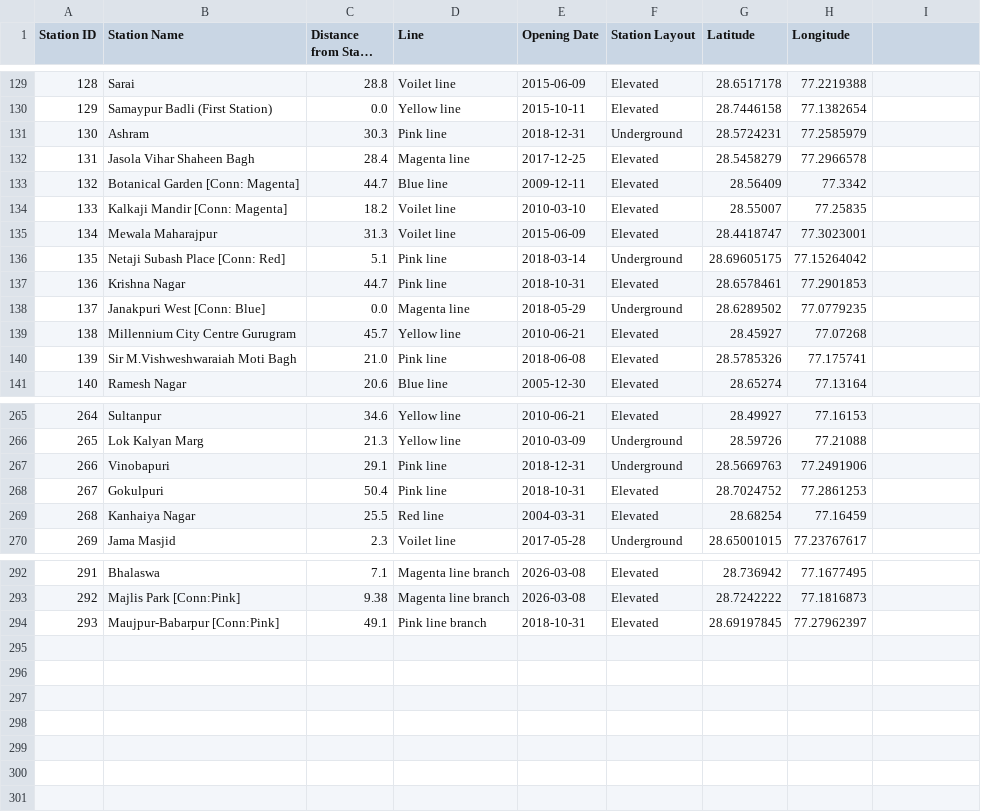
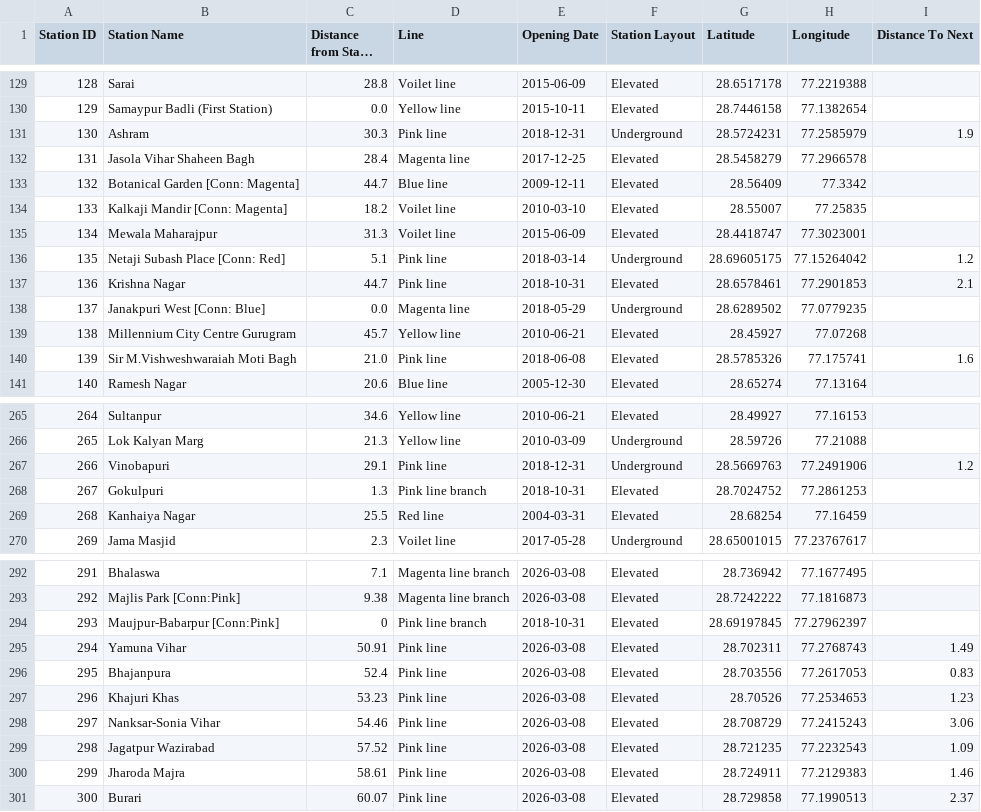
Before and after one commit to Yahska-0818/MetroMidpoint, a CSV file: backend/metro_data.csv, drawn as a sheet; only a part is shown, gaps mark what is left out; long unchanged cells end in …; the diff covers the shown part only; the diff names each change by its address in the sheet, - before the commit and + after, or states it on an @@ line.

Commit message:
added all new stations added to magenta and pink line extension in march and implemented circular line functionality

```diff
--- a/backend/metro_data.csv
+++ b/backend/metro_data.csv
-I1: (empty)
+I1: Distance To Next
-I131 (Distance To Next): (empty)
+I131 (Distance To Next): 1.9
-I136 (Distance To Next): (empty)
+I136 (Distance To Next): 1.2
-I137 (Distance To Next): (empty)
+I137 (Distance To Next): 2.1
-I140 (Distance To Next): (empty)
+I140 (Distance To Next): 1.6
-I267 (Distance To Next): (empty)
+I267 (Distance To Next): 1.2
-C268 (Distance from Start (km)): 50.4
+C268 (Distance from Start (km)): 1.3
-D268 (Line): Pink line
+D268 (Line): Pink line branch
-C294 (Distance from Start (km)): 49.1
+C294 (Distance from Start (km)): 0
+row 295: 294 | Yamuna Vihar | 50.91 | Pink line | 2026-03-08 | Elevated | 28.702311 | 77.2768743 | 1.49
+row 296: 295 | Bhajanpura | 52.4 | Pink line | 2026-03-08 | Elevated | 28.703556 | 77.2617053 | 0.83
+row 297: 296 | Khajuri Khas | 53.23 | Pink line | 2026-03-08 | Elevated | 28.70526 | 77.2534653 | 1.23
+row 298: 297 | Nanksar-Sonia Vihar | 54.46 | Pink line | 2026-03-08 | Elevated | 28.708729 | 77.2415243 | 3.06
+row 299: 298 | Jagatpur Wazirabad | 57.52 | Pink line | 2026-03-08 | Elevated | 28.721235 | 77.2232543 | 1.09
+row 300: 299 | Jharoda Majra | 58.61 | Pink line | 2026-03-08 | Elevated | 28.724911 | 77.2129383 | 1.46
+row 301: 300 | Burari | 60.07 | Pink line | 2026-03-08 | Elevated | 28.729858 | 77.1990513 | 2.37
```
Also changed, not shown: 33 edited cells elsewhere in this file, 3 other files.
